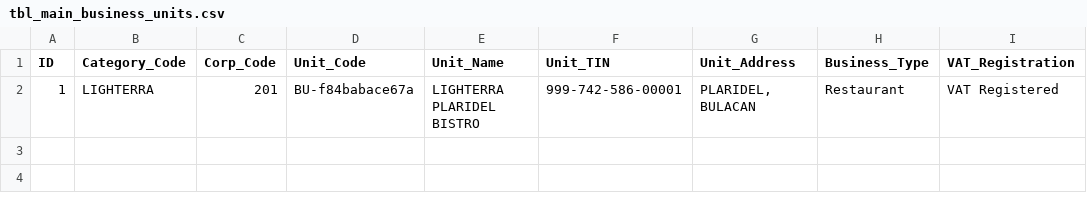
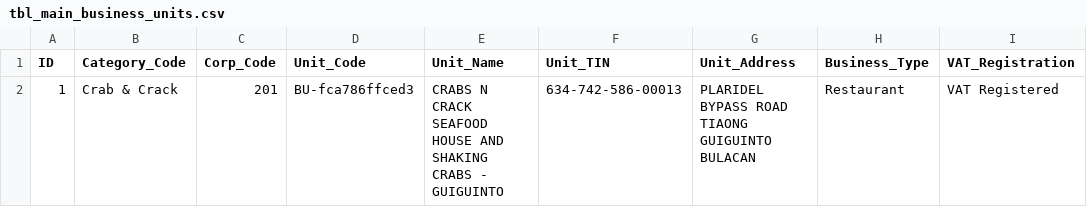
Before and after one commit to MaryExin/restobillv2, a CSV file: database/tbl_main_business_units.csv, drawn as a sheet; only a part is shown; ↵ is a line break in a cell; the diff names each change by its address in the sheet, - before the commit and + after, or states it on an @@ line.

```diff
--- a/database/tbl_main_business_units.csv
+++ b/database/tbl_main_business_units.csv
-B2 (Category_Code): LIGHTERRA
+B2 (Category_Code): Crab & Crack
-D2 (Unit_Code): BU-f84babace67a
+D2 (Unit_Code): BU-fca786ffced3
-E2 (Unit_Name): LIGHTERRA PLARIDEL BISTRO
+E2 (Unit_Name): CRABS N CRACK SEAFOOD HOUSE AND SHAKING CRABS - GUIGUINTO
-F2 (Unit_TIN): 999-742-586-00001
+F2 (Unit_TIN): 634-742-586-00013
-G2 (Unit_Address): PLARIDEL, BULACAN
+G2 (Unit_Address): PLARIDEL BYPASS ROAD TIAONG ↵ GUIGUINTO BULACAN
```
Also changed, not shown: database/tbl_pos_settings.csv, database/tbl_pos_tables.csv, 27 other files.
